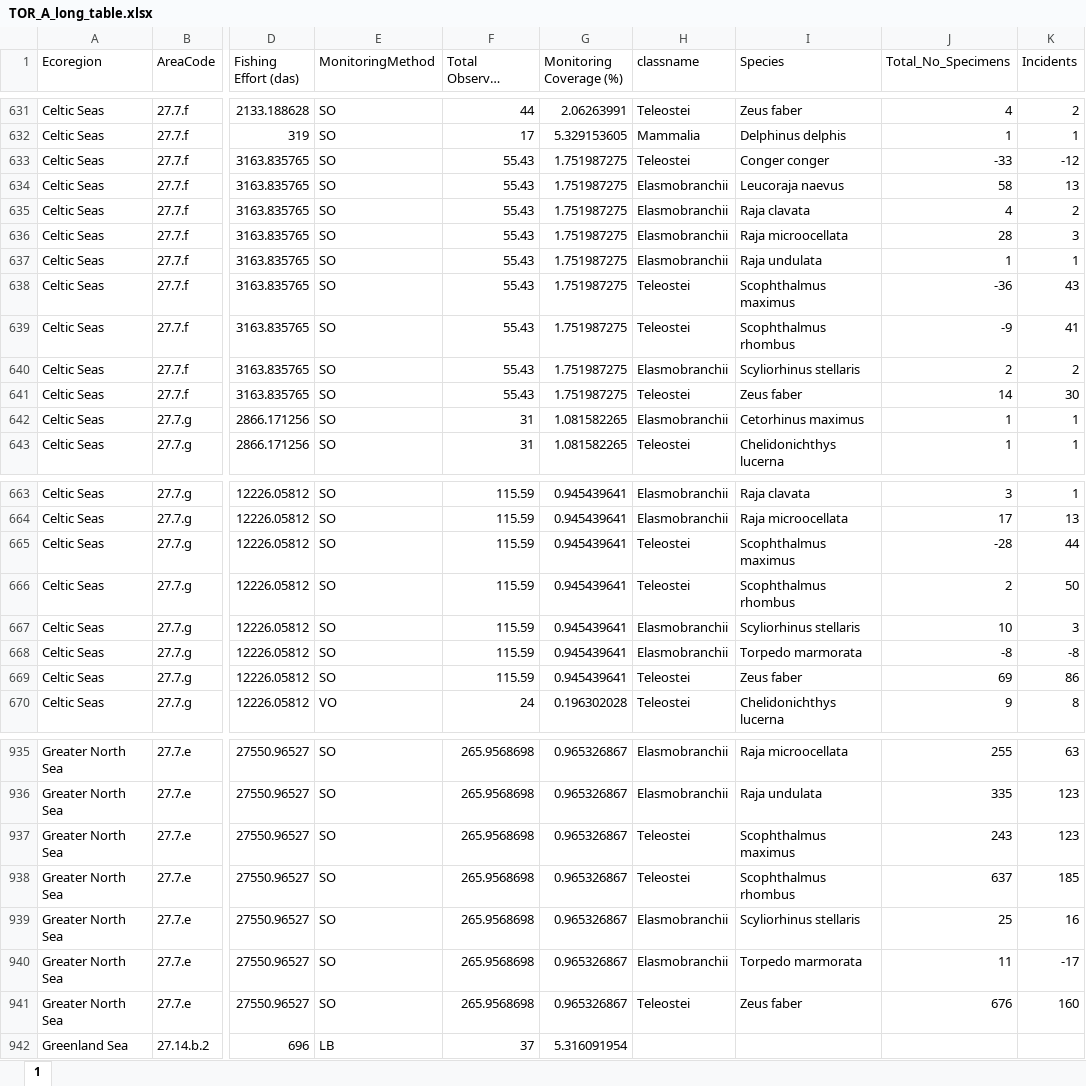
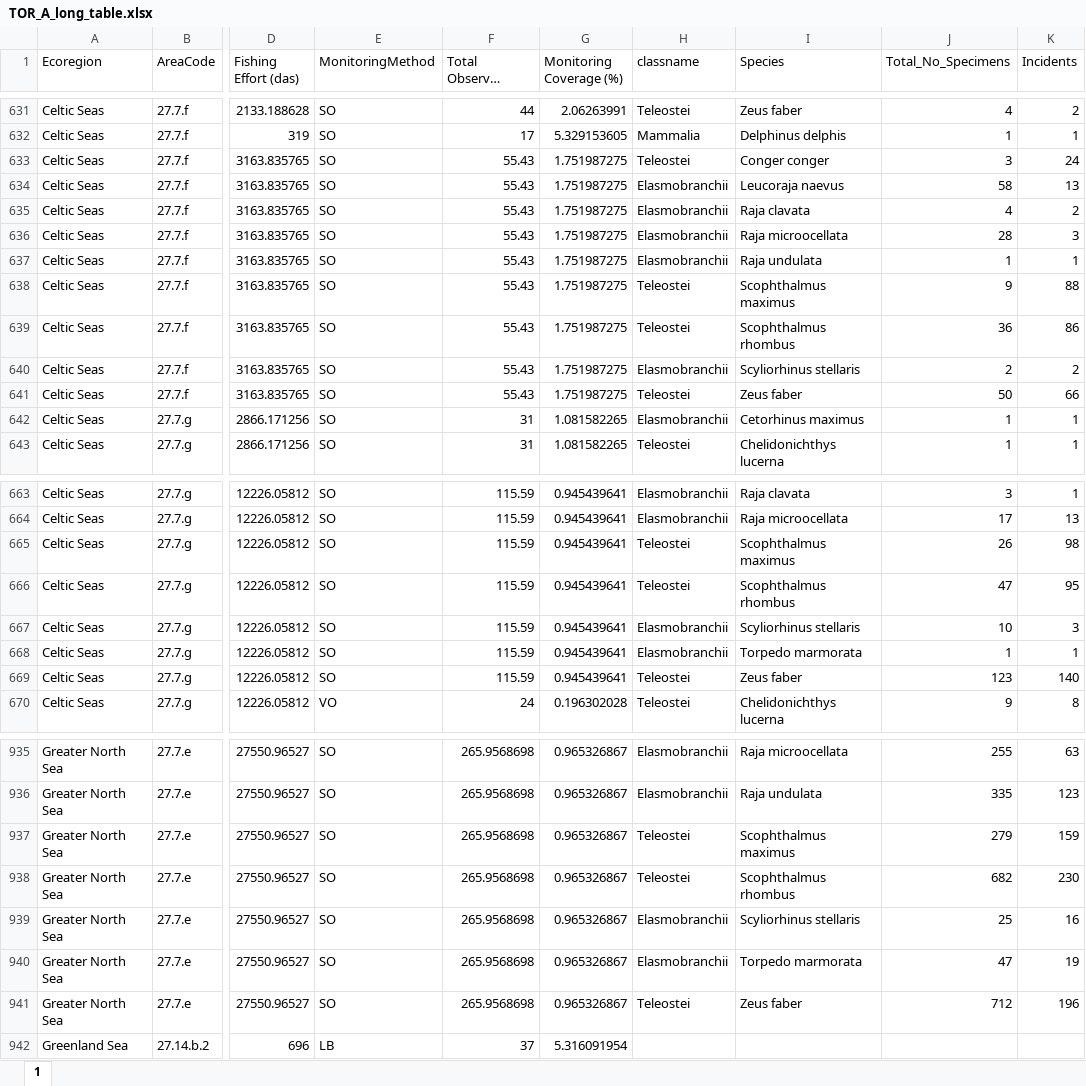
Before and after one commit to ices-eg/wg_WGBYC, an Excel workbook: 2024/WGBYC2TAF/output/TOR_A_long_table.xlsx, sheet 1, drawn as a sheet; only a part is shown, gaps mark what is left out; long unchanged cells end in …; values as stored, in another font and other column widths than the file's, no borders; the diff covers the shown part only; the diff names each change by its address in the sheet, - before the commit and + after, or states it on an @@ line.

```diff
--- a/2024/WGBYC2TAF/output/TOR_A_long_table.xlsx (sheet 1)
+++ b/2024/WGBYC2TAF/output/TOR_A_long_table.xlsx (sheet 1)
-J633 (Total_No_Specimens): -33
+J633 (Total_No_Specimens): 3
-K633 (Incidents): -12
+K633 (Incidents): 24
-J638 (Total_No_Specimens): -36
+J638 (Total_No_Specimens): 9
-K638 (Incidents): 43
+K638 (Incidents): 88
-J639 (Total_No_Specimens): -9
+J639 (Total_No_Specimens): 36
-K639 (Incidents): 41
+K639 (Incidents): 86
-J641 (Total_No_Specimens): 14
+J641 (Total_No_Specimens): 50
-K641 (Incidents): 30
+K641 (Incidents): 66
-J665 (Total_No_Specimens): -28
+J665 (Total_No_Specimens): 26
-K665 (Incidents): 44
+K665 (Incidents): 98
-J666 (Total_No_Specimens): 2
+J666 (Total_No_Specimens): 47
-K666 (Incidents): 50
+K666 (Incidents): 95
-J668 (Total_No_Specimens): -8
+J668 (Total_No_Specimens): 1
-K668 (Incidents): -8
+K668 (Incidents): 1
-J669 (Total_No_Specimens): 69
+J669 (Total_No_Specimens): 123
-K669 (Incidents): 86
+K669 (Incidents): 140
-J937 (Total_No_Specimens): 243
+J937 (Total_No_Specimens): 279
-K937 (Incidents): 123
+K937 (Incidents): 159
-J938 (Total_No_Specimens): 637
+J938 (Total_No_Specimens): 682
-K938 (Incidents): 185
+K938 (Incidents): 230
-J940 (Total_No_Specimens): 11
+J940 (Total_No_Specimens): 47
-K940 (Incidents): -17
+K940 (Incidents): 19
-J941 (Total_No_Specimens): 676
+J941 (Total_No_Specimens): 712
-K941 (Incidents): 160
+K941 (Incidents): 196
```
Also changed, not shown: 66 edited cells elsewhere in this sheet, 2024/WGBYC2TAF/output/TOR_A_long_table_bycatch_only.xlsx, 2024/WGBYC2TAF/output/TOR_A_short_table.xlsx, 9 other files.
